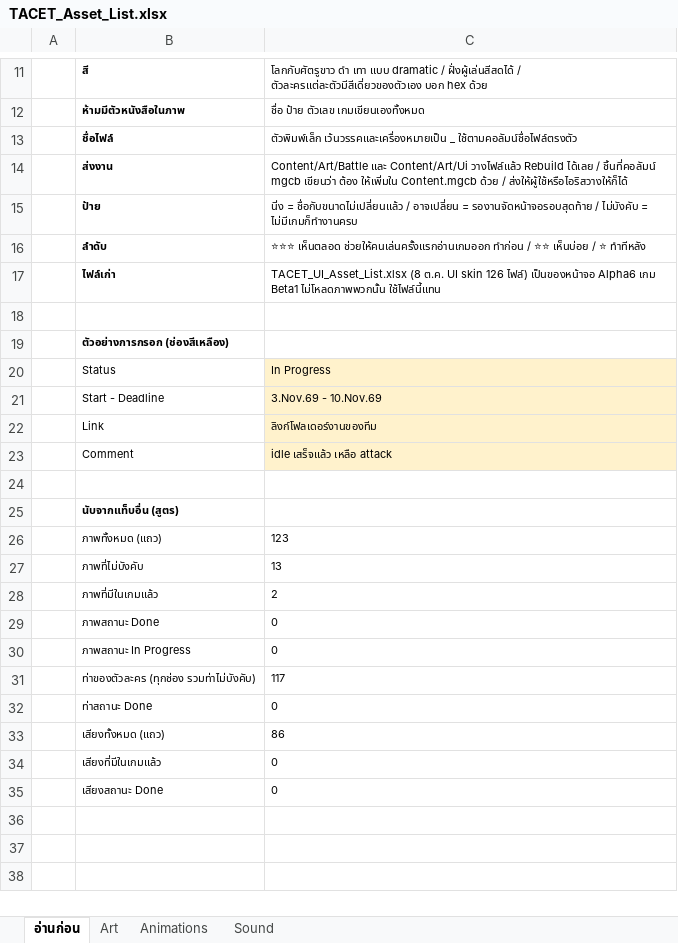
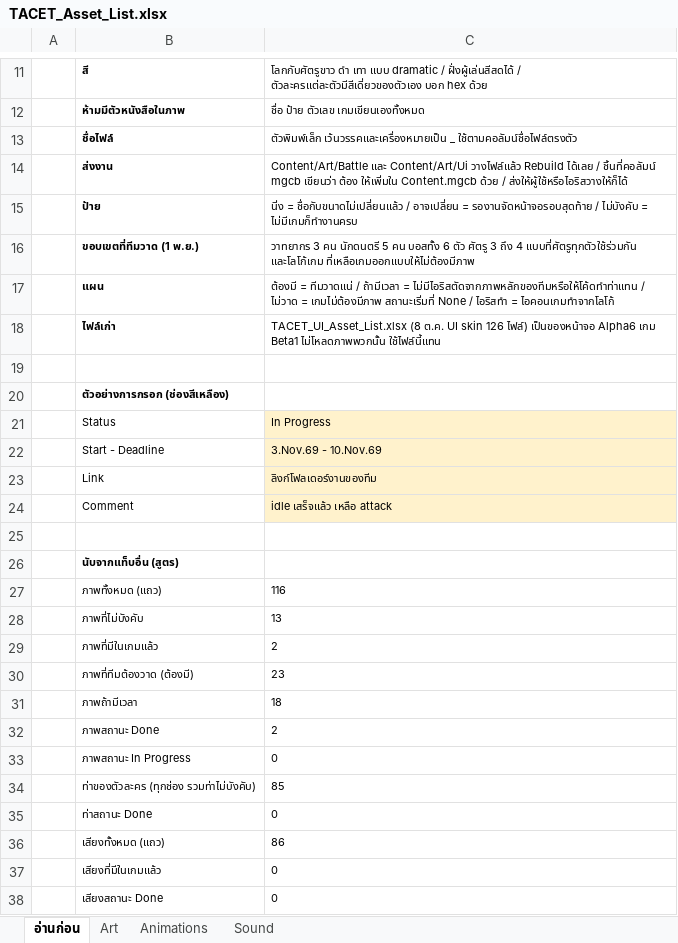
Before and after one commit to JuzJuz03HKR/Alphodite, an Excel workbook: docs/TACET_Asset_List.xlsx, sheet อ่านก่อน, drawn as a sheet; only a part is shown, gaps mark what is left out; values as stored, in another font and other column widths than the file's, no borders; removed rows and columns are numbered as before the commit, all else as after; the diff names each change by its address in the sheet, - before the commit and + after, or states it on an @@ line.

```diff
--- a/docs/TACET_Asset_List.xlsx (sheet อ่านก่อน)
+++ b/docs/TACET_Asset_List.xlsx (sheet อ่านก่อน)
-row 16:  | ลำดับ | ⭐⭐⭐ เห็นตลอด ช่วยให้คนเล่นครั้งแรกอ่านเกมออก ทำก่อน / ⭐⭐ เห็นบ่อย / ⭐ ทำทีหลัง
+row 16:  | ขอบเขตที่ทีมวาด (1 พ.ย.) | วาทยากร 3 คน นักดนตรี 5 คน บอสทั้ง 6 ตัว ศัตรู 3 ถึง 4 แบบที่ศัตรูทุกตัวใช้ร่วมกัน และโลโก้เกม ที่เหลือเกมออกแบบให้ไม่ต้องมีภาพ
+row 17:  | แผน | ต้องมี = ทีมวาดแน่ / ถ้ามีเวลา = ไม่มีไอริสตัดจากภาพหลักของทีมหรือให้โค้ดทำท่าแทน / ไม่วาด = เกมไม่ต้องมีภาพ สถานะเริ่มที่ None / ไอริสทำ = ไอคอนเกมทำจากโลโก้
-C27: 123
+C27: 116
+row 30:  | ภาพที่ทีมต้องวาด (ต้องมี) | 23
+row 31:  | ภาพถ้ามีเวลา | 18
-C32: 0
+C32: 2
-C34: 117
+C34: 85
```
Also changed, not shown: sheet Art, sheet Animations, formulas that keep their value, 8 other files.
